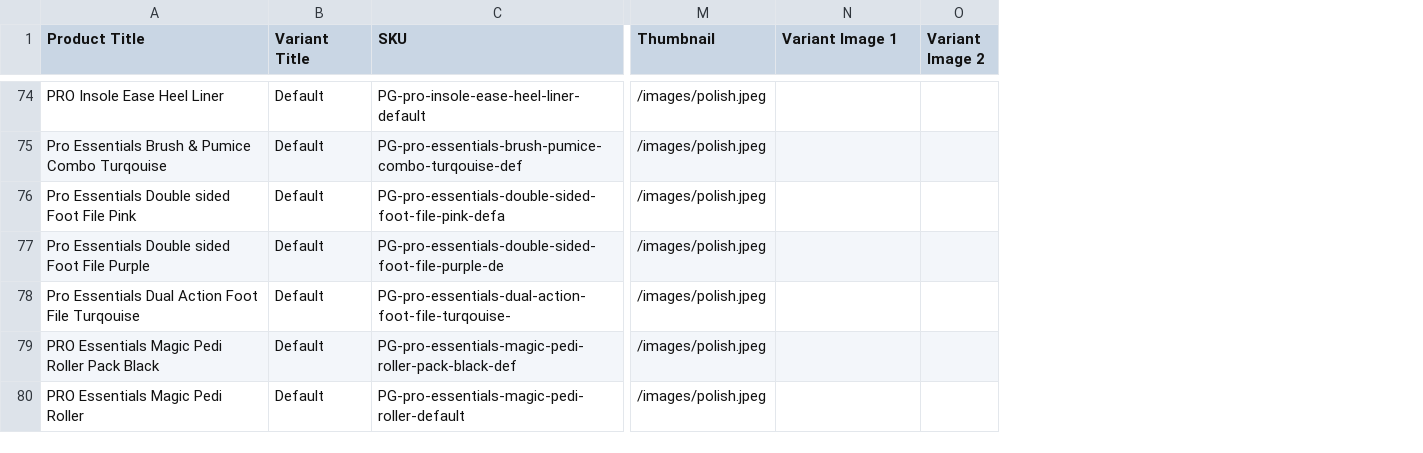
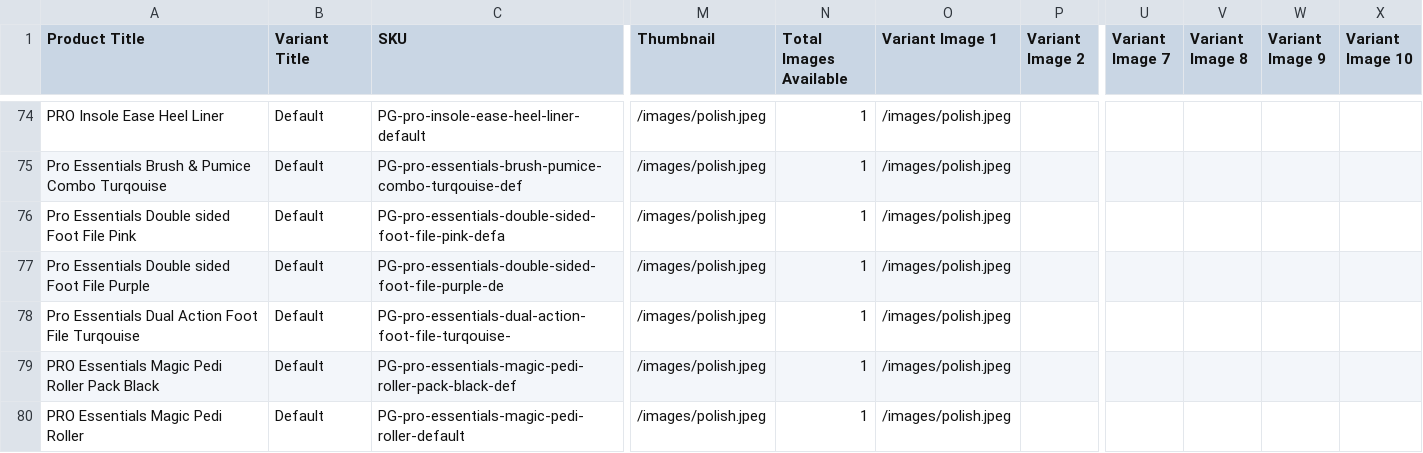
Before and after one commit to niteshspp189/procare-ecommerce, a CSV file: procare_all_variants.csv, drawn as a sheet; only a part is shown, gaps mark what is left out; addresses are those after the commit; the diff covers the shown part only; the diff names each change by its address in the sheet, - before the commit and + after, or states it on an @@ line.

Commit message:
fix: restore full array of product images in exported CSV

```diff
--- a/procare_all_variants.csv
+++ b/procare_all_variants.csv
+column N (Total Images Available), rows 74-80: all 1
+column U (Variant Image 7), empty
+column V (Variant Image 8), empty
+column W (Variant Image 9), empty
+column X (Variant Image 10), empty
-O74:O80 (Variant Image 1): (empty)
+O74:O80 (Variant Image 1): /images/polish.jpeg
```
Also changed, not shown: 71 edited cells elsewhere in this file, 1 other file.
